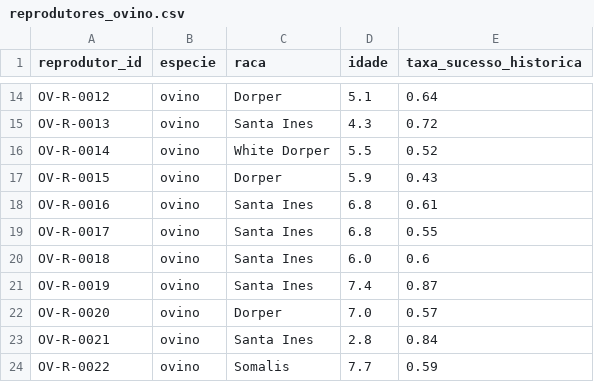
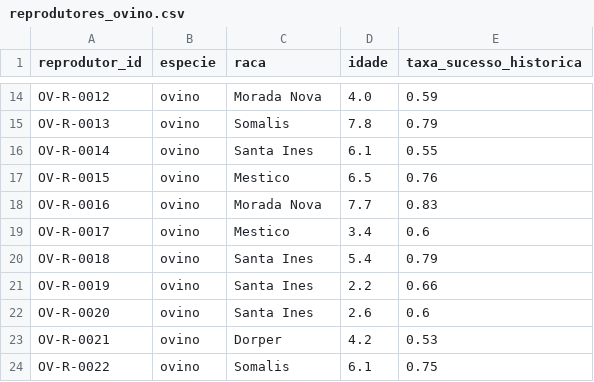
Before and after one commit to SetubalMiguel/e_pluribus_unum, a CSV file: apps/api/ml/data/reprodutores_ovino.csv, drawn as a sheet; only a part is shown, gaps mark what is left out; the diff covers the shown part only; the diff names each change by its address in the sheet, - before the commit and + after, or states it on an @@ line.

```diff
--- a/apps/api/ml/data/reprodutores_ovino.csv
+++ b/apps/api/ml/data/reprodutores_ovino.csv
-C14 (raca): Dorper
+C14 (raca): Morada Nova
-D14 (idade): 5.1
+D14 (idade): 4.0
-E14 (taxa_sucesso_historica): 0.64
+E14 (taxa_sucesso_historica): 0.59
-C15 (raca): Santa Ines
+C15 (raca): Somalis
-D15 (idade): 4.3
+D15 (idade): 7.8
-E15 (taxa_sucesso_historica): 0.72
+E15 (taxa_sucesso_historica): 0.79
-C16 (raca): White Dorper
+C16 (raca): Santa Ines
-D16 (idade): 5.5
+D16 (idade): 6.1
-E16 (taxa_sucesso_historica): 0.52
+E16 (taxa_sucesso_historica): 0.55
-C17 (raca): Dorper
+C17 (raca): Mestico
-D17 (idade): 5.9
+D17 (idade): 6.5
-E17 (taxa_sucesso_historica): 0.43
+E17 (taxa_sucesso_historica): 0.76
-C18 (raca): Santa Ines
+C18 (raca): Morada Nova
-D18 (idade): 6.8
+D18 (idade): 7.7
-E18 (taxa_sucesso_historica): 0.61
+E18 (taxa_sucesso_historica): 0.83
-C19 (raca): Santa Ines
+C19 (raca): Mestico
-D19 (idade): 6.8
+D19 (idade): 3.4
-E19 (taxa_sucesso_historica): 0.55
+E19 (taxa_sucesso_historica): 0.6
-D20 (idade): 6.0
+D20 (idade): 5.4
-E20 (taxa_sucesso_historica): 0.6
+E20 (taxa_sucesso_historica): 0.79
-D21 (idade): 7.4
+D21 (idade): 2.2
-E21 (taxa_sucesso_historica): 0.87
+E21 (taxa_sucesso_historica): 0.66
-C22 (raca): Dorper
+C22 (raca): Santa Ines
-D22 (idade): 7.0
+D22 (idade): 2.6
-E22 (taxa_sucesso_historica): 0.57
+E22 (taxa_sucesso_historica): 0.6
-C23 (raca): Santa Ines
+C23 (raca): Dorper
-D23 (idade): 2.8
+D23 (idade): 4.2
-E23 (taxa_sucesso_historica): 0.84
+E23 (taxa_sucesso_historica): 0.53
-D24 (idade): 7.7
+D24 (idade): 6.1
-E24 (taxa_sucesso_historica): 0.59
+E24 (taxa_sucesso_historica): 0.75
```
Also changed, not shown: 10 added rows and 46 edited cells elsewhere in this file, apps/api/ml/data/reprodutores_bovino.csv, apps/api/ml/data/reprodutores_caprino.csv, 30 other files.
